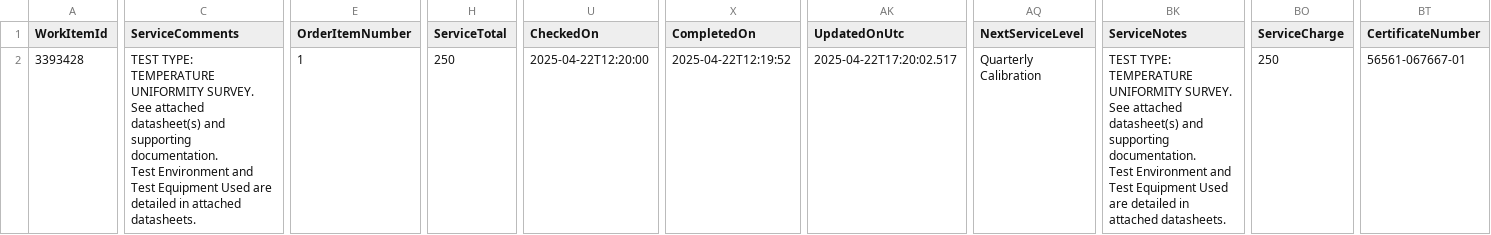
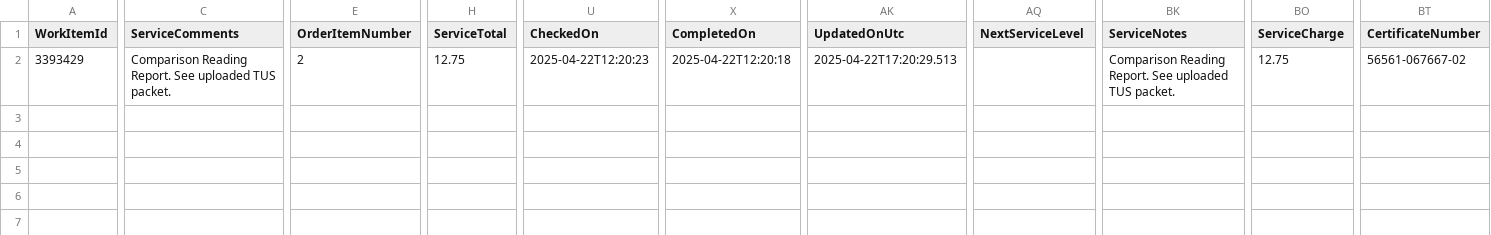
Before and after one commit to Johnson-Gage-Inspection-Inc/xl-TUS, a CSV file: exploded/00 TUS cert/sheets/ServiceOrderItem.csv, drawn as a sheet; only a part is shown, gaps mark what is left out; ↵ is a line break in a cell; the diff covers the shown part only; the diff names each change by its address in the sheet, - before the commit and + after, or states it on an @@ line.

```diff
--- a/exploded/00 TUS cert/sheets/ServiceOrderItem.csv
+++ b/exploded/00 TUS cert/sheets/ServiceOrderItem.csv
-A2 (WorkItemId): 3393428
+A2 (WorkItemId): 3393429
-C2 (ServiceComments): TEST TYPE: TEMPERATURE UNIFORMITY SURVEY. ↵ See attached datasheet(s) and supporting documentation. ↵ Test Environment and Test Equipment Used are detailed in attached datasheets.
+C2 (ServiceComments): Comparison Reading Report. See uploaded TUS packet.
-E2 (OrderItemNumber): 1
+E2 (OrderItemNumber): 2
-H2 (ServiceTotal): 250
+H2 (ServiceTotal): 12.75
-U2 (CheckedOn): 2025-04-22T12:20:00
+U2 (CheckedOn): 2025-04-22T12:20:23
-X2 (CompletedOn): 2025-04-22T12:19:52
+X2 (CompletedOn): 2025-04-22T12:20:18
-AK2 (UpdatedOnUtc): 2025-04-22T17:20:02.517
+AK2 (UpdatedOnUtc): 2025-04-22T17:20:29.513
-AQ2 (NextServiceLevel): Quarterly Calibration
+AQ2 (NextServiceLevel): (empty)
-BK2 (ServiceNotes): TEST TYPE: TEMPERATURE UNIFORMITY SURVEY. ↵ See attached datasheet(s) and supporting documentation. ↵ Test Environment and Test Equipment Used are detailed in attached datasheets.
+BK2 (ServiceNotes): Comparison Reading Report. See uploaded TUS packet.
-BO2 (ServiceCharge): 250
+BO2 (ServiceCharge): 12.75
-BT2 (CertificateNumber): 56561-067667-01
+BT2 (CertificateNumber): 56561-067667-02
```
Also changed, not shown: 5 edited cells elsewhere in this file, exploded/00 TUS cert/sheets/Main.csv, 11 other files.
